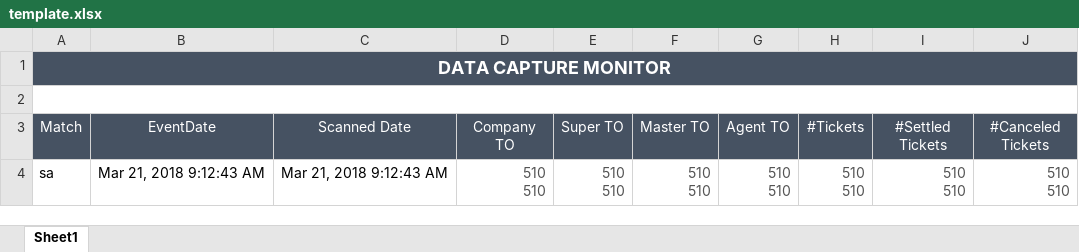
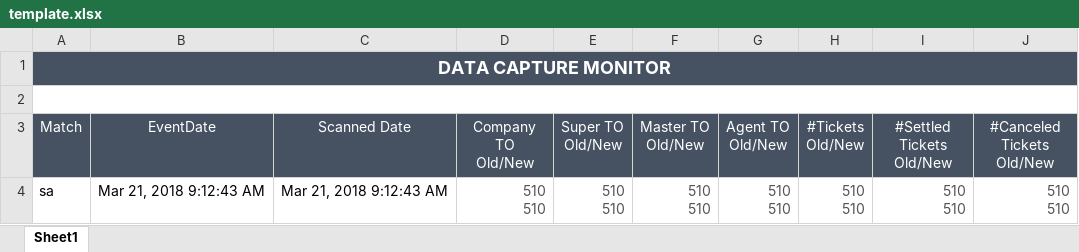
Before and after one commit to starixvn/spu_FraudSensor, an Excel workbook: Fanex.NAP.FS.Websites/App_Data/Excel Template/DailyDataCapture/template.xlsx, sheet Sheet1, drawn as a sheet; values as stored, in another font and other column widths than the file's, no borders; ↵ is a line break in a cell; the diff names each change by its address in the sheet, - before the commit and + after, or states it on an @@ line.

```diff
--- a/Fanex.NAP.FS.Websites/App_Data/Excel Template/DailyDataCapture/template.xlsx (sheet Sheet1)
+++ b/Fanex.NAP.FS.Websites/App_Data/Excel Template/DailyDataCapture/template.xlsx (sheet Sheet1)
-D3: Company TO
+D3: Company TO ↵ Old/New
-E3: Super TO
+E3: Super TO ↵ Old/New
-F3: Master TO
+F3: Master TO ↵ Old/New
-G3: Agent TO
+G3: Agent TO ↵ Old/New
-H3: #Tickets
+H3: #Tickets ↵ Old/New
-I3: #Settled Tickets
+I3: #Settled Tickets ↵ Old/New
-J3: #Canceled Tickets
+J3: #Canceled Tickets ↵ Old/New
```
Also changed, not shown: 1 other file.
